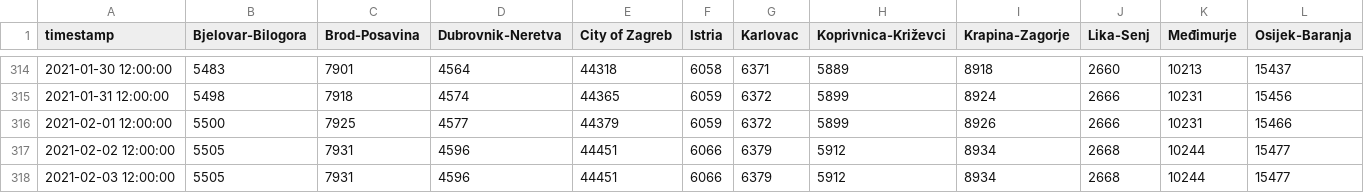
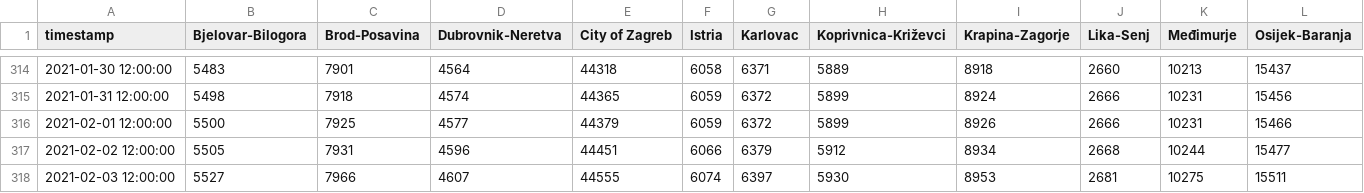
Before and after one commit to saraedum/coronavirus-hr, a CSV file: koronavirus.csv, drawn as a sheet; only a part is shown, gaps mark what is left out; the diff covers the shown part only; the diff names each change by its address in the sheet, - before the commit and + after, or states it on an @@ line.

```diff
--- a/koronavirus.csv
+++ b/koronavirus.csv
-B318 (Bjelovar-Bilogora): 5505
+B318 (Bjelovar-Bilogora): 5527
-C318 (Brod-Posavina): 7931
+C318 (Brod-Posavina): 7966
-D318 (Dubrovnik-Neretva): 4596
+D318 (Dubrovnik-Neretva): 4607
-E318 (City of Zagreb): 44451
+E318 (City of Zagreb): 44555
-F318 (Istria): 6066
+F318 (Istria): 6074
-G318 (Karlovac): 6379
+G318 (Karlovac): 6397
-H318 (Koprivnica-Križevci): 5912
+H318 (Koprivnica-Križevci): 5930
-I318 (Krapina-Zagorje): 8934
+I318 (Krapina-Zagorje): 8953
-J318 (Lika-Senj): 2668
+J318 (Lika-Senj): 2681
-K318 (Međimurje): 10244
+K318 (Međimurje): 10275
-L318 (Osijek-Baranja): 15477
+L318 (Osijek-Baranja): 15511
```
Also changed, not shown: 9 edited cells elsewhere in this file, 2 other files.
